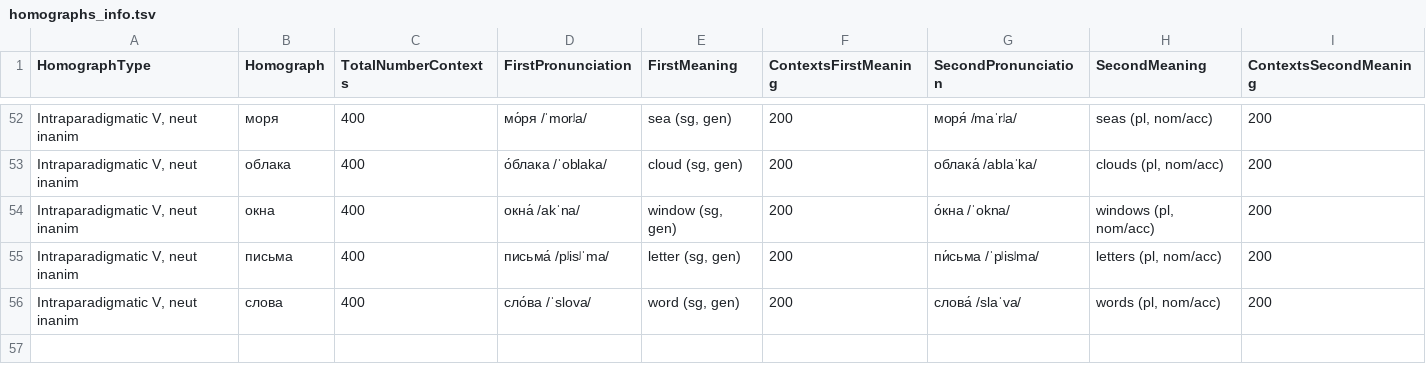
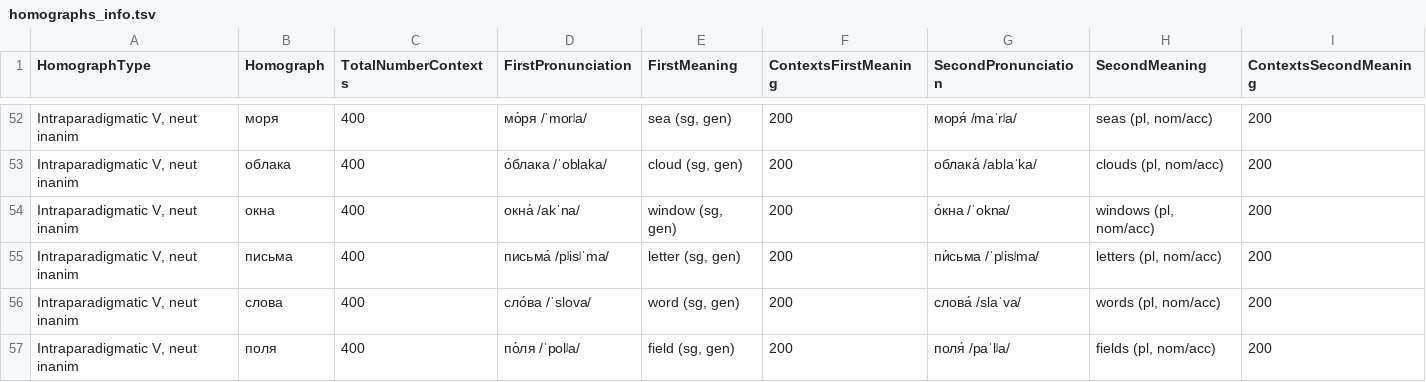
Before and after one commit to iv-stoliar/RussianHomographDataset, a TSV file: homographs_info.tsv, drawn as a sheet; only a part is shown, gaps mark what is left out; the diff names each change by its address in the sheet, - before the commit and + after, or states it on an @@ line.

Commit message:
Update homographs_info.tsv

```diff
--- a/homographs_info.tsv
+++ b/homographs_info.tsv
+row 57: Intraparadigmatic V, neut inanim | поля | 400 | по́ля /ˈpolʲa/ | field (sg, gen) | 200 | поля́ /paˈlʲa/ | fields (pl, nom/acc) | 200
```
